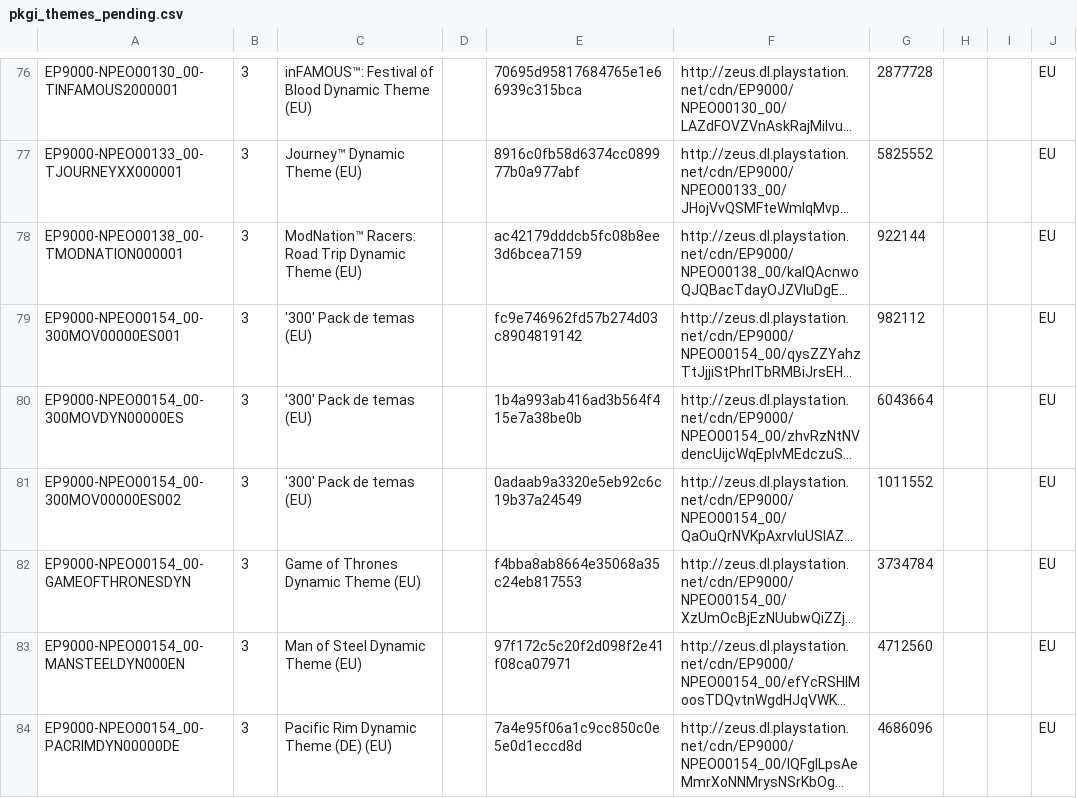
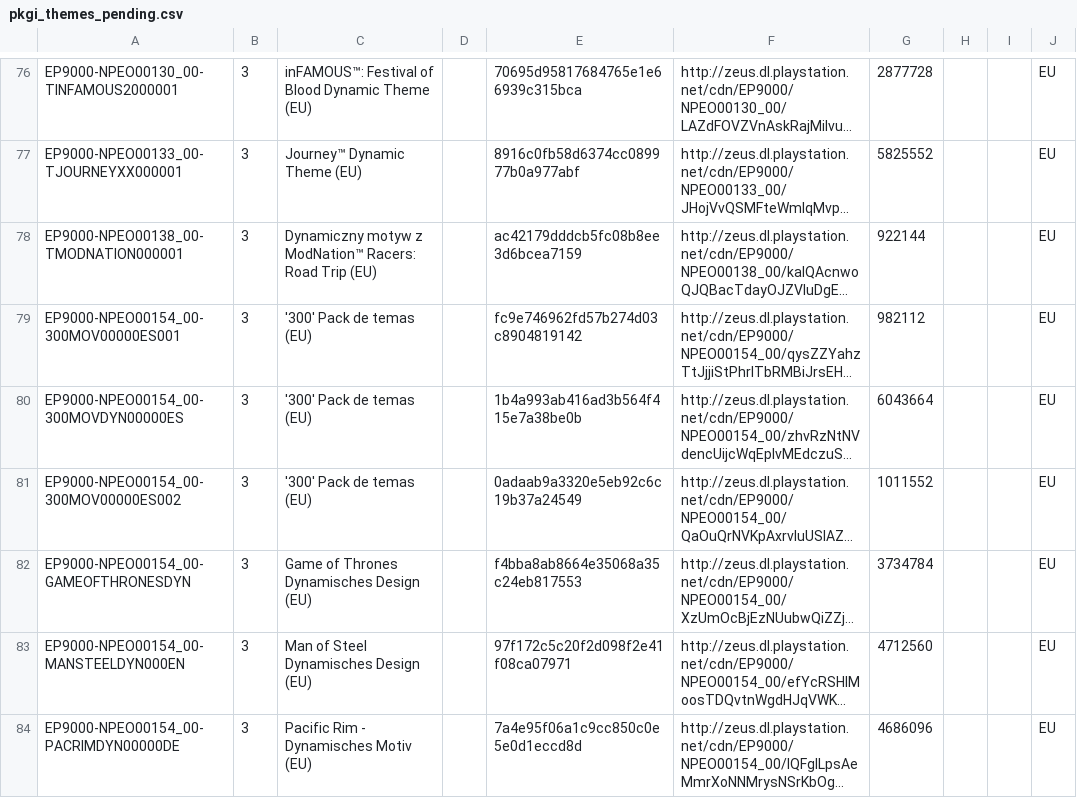
Before and after one commit to jy95/pkgi-ps3-nopaystation, a CSV file: output/pkgi_themes_pending.csv, drawn as a sheet; only a part is shown, gaps mark what is left out; long unchanged cells end in …; the diff covers the shown part only; the diff names each change by its address in the sheet, - before the commit and + after, or states it on an @@ line.

```diff
--- a/output/pkgi_themes_pending.csv
+++ b/output/pkgi_themes_pending.csv
-C78: ModNation™ Racers: Road Trip Dynamic Theme (EU)
+C78: Dynamiczny motyw z ModNation™ Racers: Road Trip (EU)
-C82: Game of Thrones Dynamic Theme (EU)
+C82: Game of Thrones Dynamisches Design (EU)
-C83: Man of Steel Dynamic Theme (EU)
+C83: Man of Steel Dynamisches Design (EU)
-C84: Pacific Rim Dynamic Theme (DE) (EU)
+C84: Pacific Rim - Dynamisches Motiv (EU)
```
Also changed, not shown: 6 added rows and 16 edited cells elsewhere in this file, input/pending_PS3_AVATARS.tsv, input/pending_PS3_GAMES.tsv, 6 other files.
